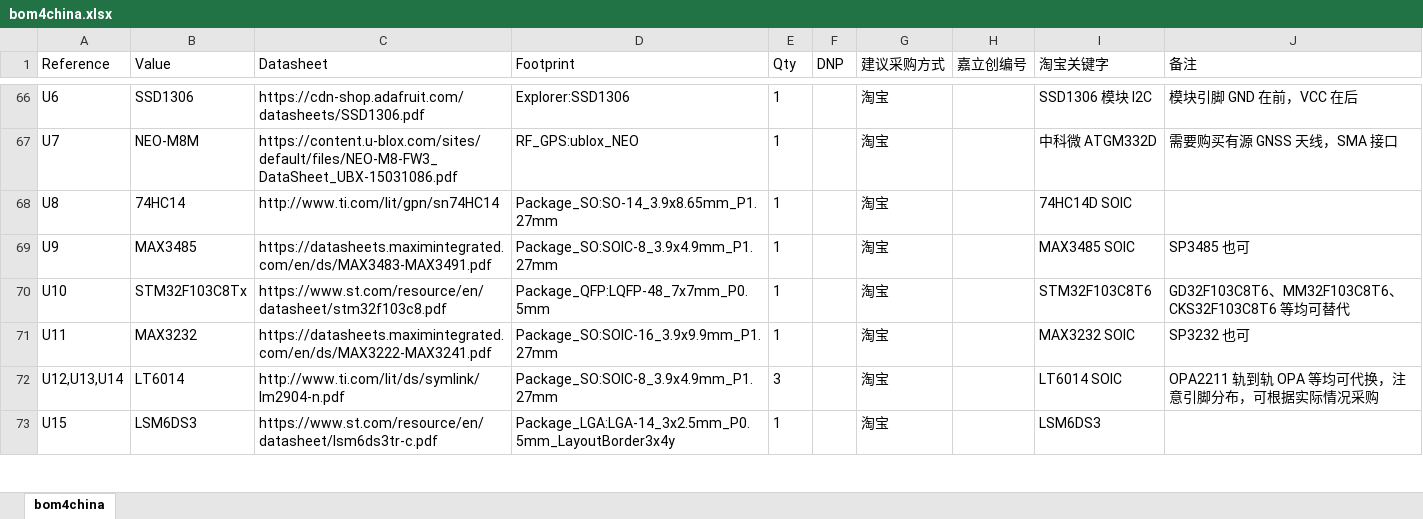
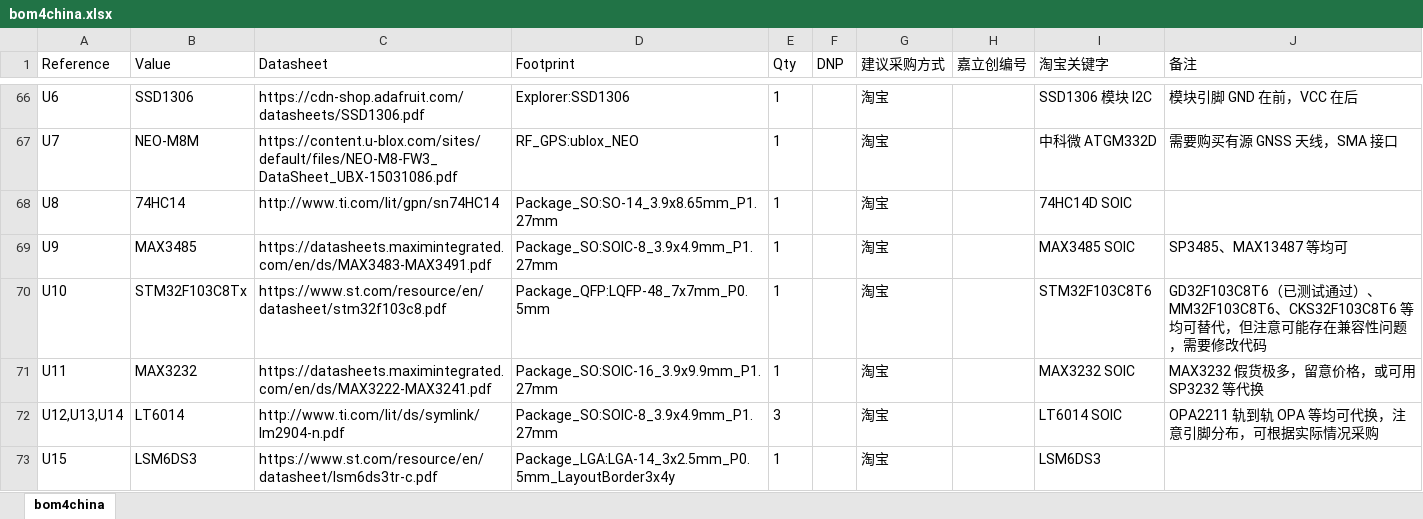
Before and after one commit to anyshake/explorer, an Excel workbook: hardware/bom4china.xlsx, sheet bom4china, drawn as a sheet; only a part is shown, gaps mark what is left out; values as stored, in another font and other column widths than the file's, no borders; charts and pictures not drawn; the diff names each change by its address in the sheet, - before the commit and + after, or states it on an @@ line.

Commit message:
docs: Update remarks on STM32F103, MAX3232

```diff
--- a/hardware/bom4china.xlsx (sheet bom4china)
+++ b/hardware/bom4china.xlsx (sheet bom4china)
-J69 (备注): SP3485 也可
+J69 (备注): SP3485、MAX13487 等均可
-J70 (备注): GD32F103C8T6、MM32F103C8T6、CKS32F103C8T6 等均可替代
+J70 (备注): GD32F103C8T6（已测试通过）、MM32F103C8T6、CKS32F103C8T6 等均可替代，但注意可能存在兼容性问题，需要修改代码
-J71 (备注): SP3232 也可
+J71 (备注): MAX3232 假货极多，留意价格，或可用 SP3232 等代换
```
